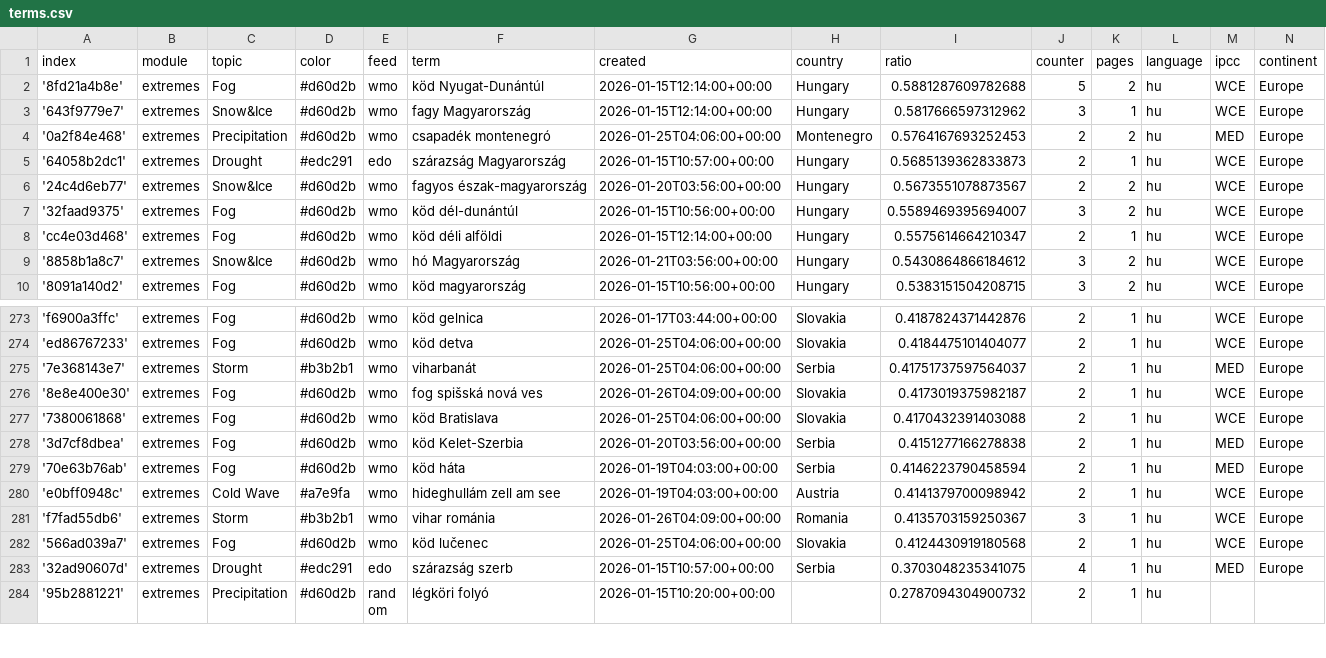
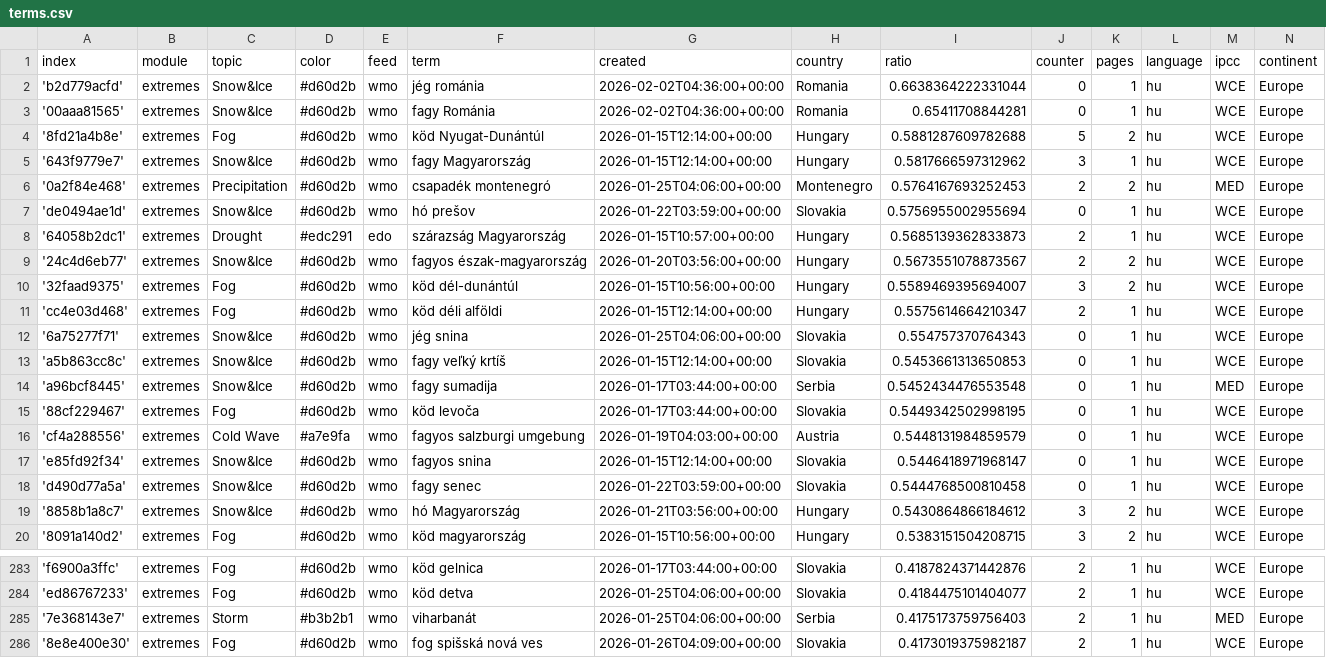
Before and after one commit to jens-news/hungarianExtremes, a CSV file: terms.csv, drawn as a sheet; only a part is shown, gaps mark what is left out; the shorter side is filled out with more unchanged rows.

Commit message:
Commit from GitHub Actions (import:0.0)

```diff
--- a/terms.csv
+++ b/terms.csv
@@ -1,2 +1,4 @@
 index,module,topic,color,feed,term,created,country,ratio,counter,pages,language,ipcc,continent
+'b2d779acfd',extremes,Snow&Ice,#d60d2b,wmo,jég románia,2026-02-02T04:36:00+00:00,Romania,0.6638364222331044,0,1,hu,WCE,Europe
+'00aaa81565',extremes,Snow&Ice,#d60d2b,wmo,fagy Románia,2026-02-02T04:36:00+00:00,Romania,0.65411708844281,0,1,hu,WCE,Europe
 '8fd21a4b8e',extremes,Fog,#d60d2b,wmo,köd Nyugat-Dunántúl,2026-01-15T12:14:00+00:00,Hungary,0.5881287609782688,5,2,hu,WCE,Europe
@@ -4,2 +6,3 @@ index,module,topic,color,feed,term,created,country,ratio,counter,pages,language,
 '0a2f84e468',extremes,Precipitation,#d60d2b,wmo,csapadék montenegró,2026-01-25T04:06:00+00:00,Montenegro,0.5764167693252453,2,2,hu,MED,Europe
+'de0494ae1d',extremes,Snow&Ice,#d60d2b,wmo,hó prešov,2026-01-22T03:59:00+00:00,Slovakia,0.5756955002955694,0,1,hu,WCE,Europe
 '64058b2dc1',extremes,Drought,#edc291,edo,szárazság Magyarország,2026-01-15T10:57:00+00:00,Hungary,0.5685139362833873,2,1,hu,WCE,Europe
@@ -8,2 +11,9 @@ index,module,topic,color,feed,term,created,country,ratio,counter,pages,language,
 'cc4e03d468',extremes,Fog,#d60d2b,wmo,köd déli alföldi,2026-01-15T12:14:00+00:00,Hungary,0.5575614664210347,2,1,hu,WCE,Europe
+'6a75277f71',extremes,Snow&Ice,#d60d2b,wmo,jég snina,2026-01-25T04:06:00+00:00,Slovakia,0.554757370764343,0,1,hu,WCE,Europe
+'a5b863cc8c',extremes,Snow&Ice,#d60d2b,wmo,fagy veľký krtíš,2026-01-15T12:14:00+00:00,Slovakia,0.5453661313650853,0,1,hu,WCE,Europe
+'a96bcf8445',extremes,Snow&Ice,#d60d2b,wmo,fagy sumadija,2026-01-17T03:44:00+00:00,Serbia,0.5452434476553548,0,1,hu,MED,Europe
+'88cf229467',extremes,Fog,#d60d2b,wmo,köd levoča,2026-01-17T03:44:00+00:00,Slovakia,0.5449342502998195,0,1,hu,WCE,Europe
+'cf4a288556',extremes,Cold Wave,#a7e9fa,wmo,fagyos salzburgi umgebung,2026-01-19T04:03:00+00:00,Austria,0.5448131984859579,0,1,hu,WCE,Europe
+'e85fd92f34',extremes,Snow&Ice,#d60d2b,wmo,fagyos snina,2026-01-15T12:14:00+00:00,Slovakia,0.5446418971968147,0,1,hu,WCE,Europe
+'d490d77a5a',extremes,Snow&Ice,#d60d2b,wmo,fagy senec,2026-01-22T03:59:00+00:00,Slovakia,0.5444768500810458,0,1,hu,WCE,Europe
 '8858b1a8c7',extremes,Snow&Ice,#d60d2b,wmo,hó Magyarország,2026-01-21T03:56:00+00:00,Hungary,0.5430864866184612,3,2,hu,WCE,Europe
@@ -274,3 +284,3 @@ index,module,topic,color,feed,term,created,country,ratio,counter,pages,language,
 'ed86767233',extremes,Fog,#d60d2b,wmo,köd detva,2026-01-25T04:06:00+00:00,Slovakia,0.4184475101404077,2,1,hu,WCE,Europe
-'7e368143e7',extremes,Storm,#b3b2b1,wmo,viharbanát,2026-01-25T04:06:00+00:00,Serbia,0.41751737597564037,2,1,hu,MED,Europe
+'7e368143e7',extremes,Storm,#b3b2b1,wmo,viharbanát,2026-01-25T04:06:00+00:00,Serbia,0.4175173759756403,2,1,hu,MED,Europe
 '8e8e400e30',extremes,Fog,#d60d2b,wmo,fog spišská nová ves,2026-01-26T04:09:00+00:00,Slovakia,0.4173019375982187,2,1,hu,WCE,Europe
```
